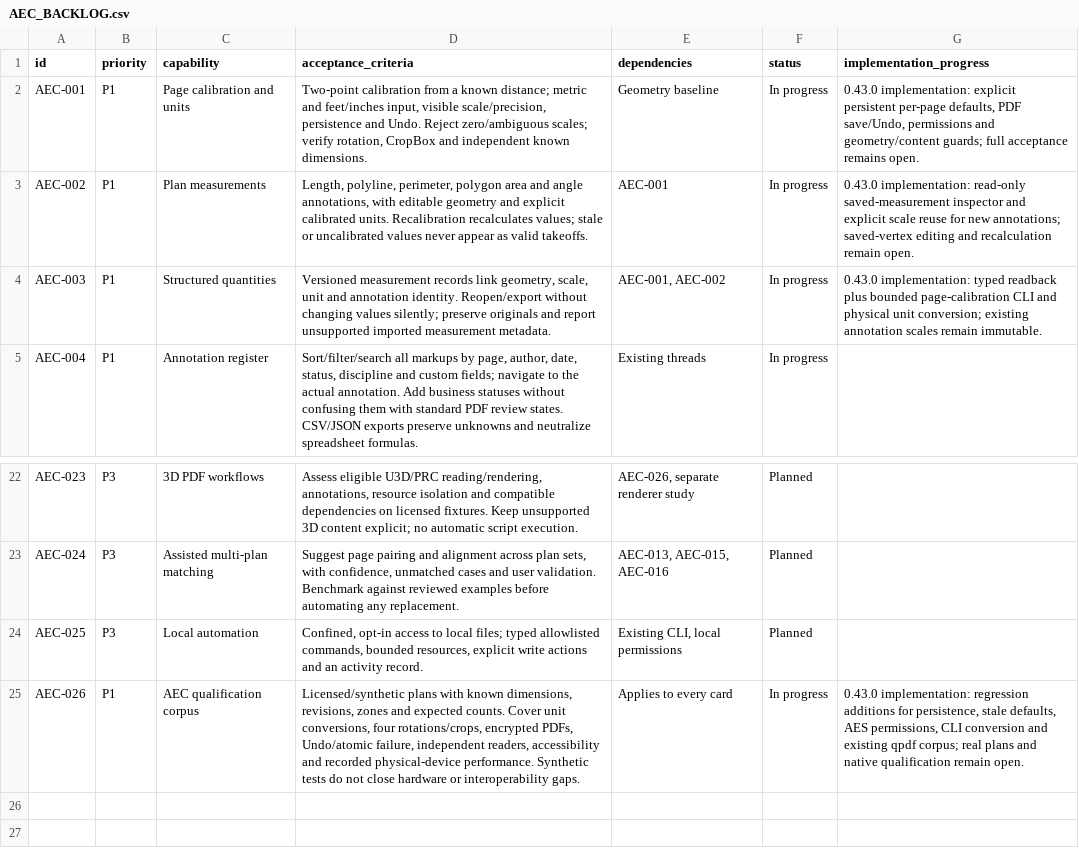
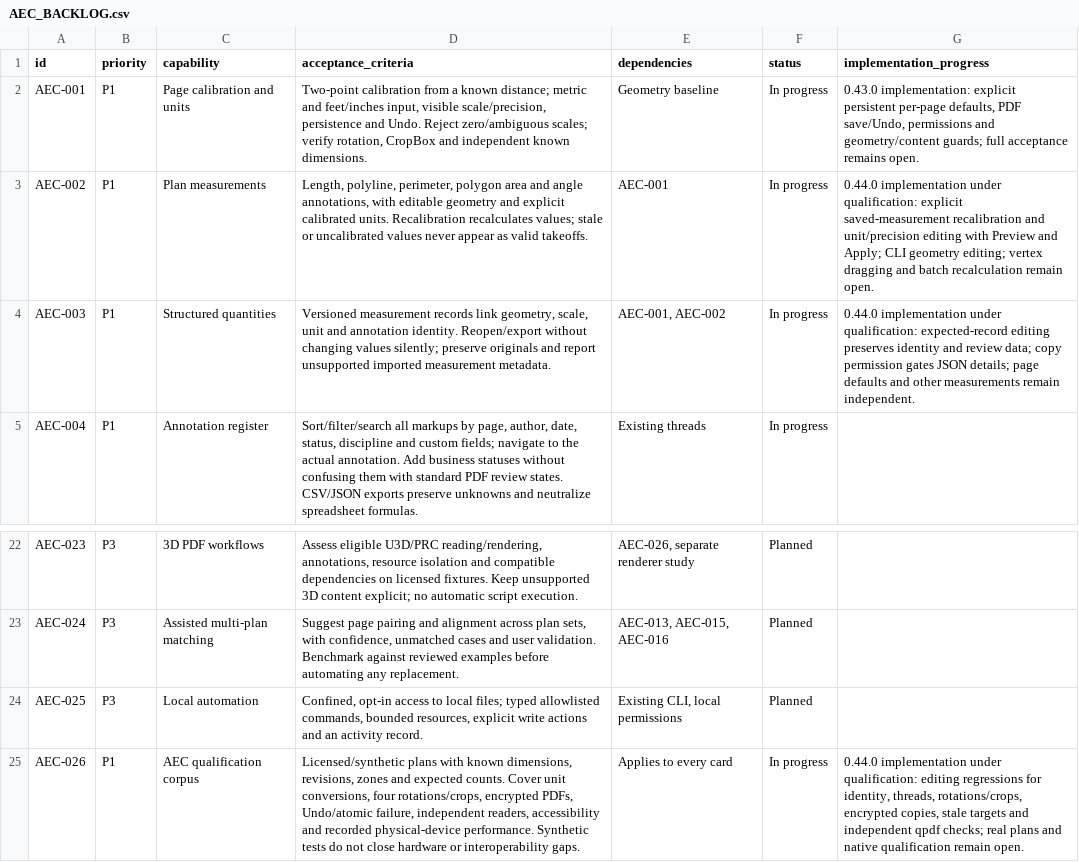
Before and after one commit to lmdanavanem/SuniPDF, a CSV file: docs/AEC_BACKLOG.csv, drawn as a sheet; only a part is shown, gaps mark what is left out.

Commit message:
Edit saved measurements and address audit findings for 0.44.0

```diff
--- a/docs/AEC_BACKLOG.csv
+++ b/docs/AEC_BACKLOG.csv
@@ -2,4 +2,4 @@
 AEC-001,P1,Page calibration and units,"Two-point calibration from a known distance; metric and feet/inches input, visible scale/precision, persistence and Undo. Reject zero/ambiguous scales; verify rotation, CropBox and independent known dimensions.",Geometry baseline,In progress,"0.43.0 implementation: explicit persistent per-page defaults, PDF save/Undo, permissions and geometry/content guards; full acceptance remains open."
-AEC-002,P1,Plan measurements,"Length, polyline, perimeter, polygon area and angle annotations, with editable geometry and explicit calibrated units. Recalibration recalculates values; stale or uncalibrated values never appear as valid takeoffs.",AEC-001,In progress,0.43.0 implementation: read-only saved-measurement inspector and explicit scale reuse for new annotations; saved-vertex editing and recalculation remain open.
-AEC-003,P1,Structured quantities,"Versioned measurement records link geometry, scale, unit and annotation identity. Reopen/export without changing values silently; preserve originals and report unsupported imported measurement metadata.","AEC-001, AEC-002",In progress,0.43.0 implementation: typed readback plus bounded page-calibration CLI and physical unit conversion; existing annotation scales remain immutable.
+AEC-002,P1,Plan measurements,"Length, polyline, perimeter, polygon area and angle annotations, with editable geometry and explicit calibrated units. Recalibration recalculates values; stale or uncalibrated values never appear as valid takeoffs.",AEC-001,In progress,"0.44.0 implementation under qualification: explicit saved-measurement recalibration and unit/precision editing with Preview and Apply; CLI geometry editing; vertex dragging and batch recalculation remain open."
+AEC-003,P1,Structured quantities,"Versioned measurement records link geometry, scale, unit and annotation identity. Reopen/export without changing values silently; preserve originals and report unsupported imported measurement metadata.","AEC-001, AEC-002",In progress,"0.44.0 implementation under qualification: expected-record editing preserves identity and review data; copy permission gates JSON details; page defaults and other measurements remain independent."
 AEC-004,P1,Annotation register,"Sort/filter/search all markups by page, author, date, status, discipline and custom fields; navigate to the actual annotation. Add business statuses without confusing them with standard PDF review states. CSV/JSON exports preserve unknowns and neutralize spreadsheet formulas.",Existing threads,In progress,
@@ -24,2 +24,2 @@ AEC-024,P3,Assisted multi-plan matching,"Suggest page pairing and alignment acro
 AEC-025,P3,Local automation,"Confined, opt-in access to local files; typed allowlisted commands, bounded resources, explicit write actions and an activity record.","Existing CLI, local permissions",Planned,
-AEC-026,P1,AEC qualification corpus,"Licensed/synthetic plans with known dimensions, revisions, zones and expected counts. Cover unit conversions, four rotations/crops, encrypted PDFs, Undo/atomic failure, independent readers, accessibility and recorded physical-device performance. Synthetic tests do not close hardware or interoperability gaps.",Applies to every card,In progress,"0.43.0 implementation: regression additions for persistence, stale defaults, AES permissions, CLI conversion and existing qpdf corpus; real plans and native qualification remain open."
+AEC-026,P1,AEC qualification corpus,"Licensed/synthetic plans with known dimensions, revisions, zones and expected counts. Cover unit conversions, four rotations/crops, encrypted PDFs, Undo/atomic failure, independent readers, accessibility and recorded physical-device performance. Synthetic tests do not close hardware or interoperability gaps.",Applies to every card,In progress,"0.44.0 implementation under qualification: editing regressions for identity, threads, rotations/crops, encrypted copies, stale targets and independent qpdf checks; real plans and native qualification remain open."
```
Also changed, not shown: 40 other files.
